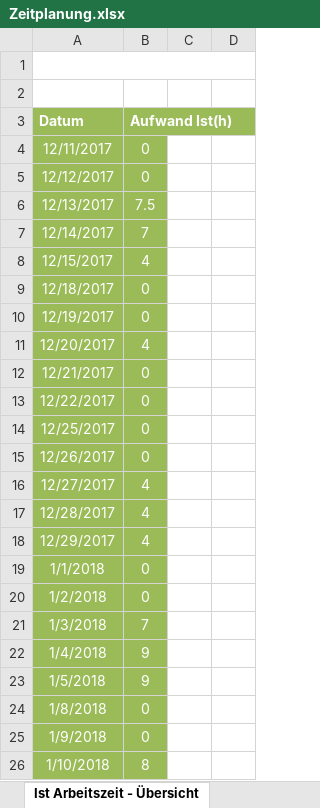
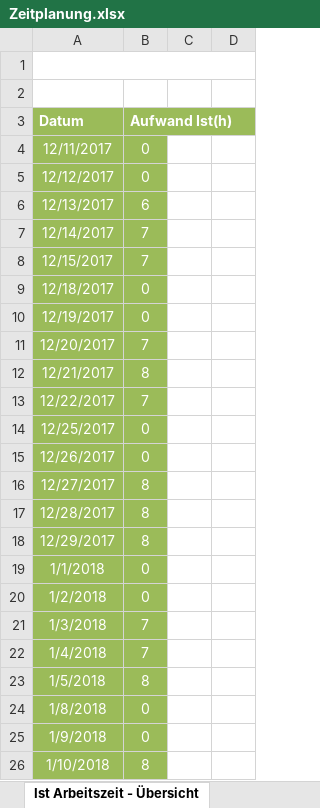
Before and after one commit to JennCA/Showdown, an Excel workbook: doc/Zeitplanung.xlsx, sheet Ist Arbeitszeit - Übersicht, drawn as a sheet; only a part is shown; values as stored, in another font and other column widths than the file's, no borders; charts and pictures not drawn; the diff covers the shown part only; the diff names each change by its address in the sheet, - before the commit and + after, or states it on an @@ line.

```diff
--- a/doc/Zeitplanung.xlsx (sheet Ist Arbeitszeit - Übersicht)
+++ b/doc/Zeitplanung.xlsx (sheet Ist Arbeitszeit - Übersicht)
-B6 (Aufwand Ist(h)): 7.5
+B6 (Aufwand Ist(h)): 6
-B8 (Aufwand Ist(h)): 4
+B8 (Aufwand Ist(h)): 7
-B11 (Aufwand Ist(h)): 4
+B11 (Aufwand Ist(h)): 7
-B12 (Aufwand Ist(h)): 0
+B12 (Aufwand Ist(h)): 8
-B13 (Aufwand Ist(h)): 0
+B13 (Aufwand Ist(h)): 7
-B16:B18 (Aufwand Ist(h)): 4
+B16:B18 (Aufwand Ist(h)): 8
-B22 (Aufwand Ist(h)): 9
+B22 (Aufwand Ist(h)): 7
-B23 (Aufwand Ist(h)): 9
+B23 (Aufwand Ist(h)): 8
```
Also changed, not shown: 10 edited cells elsewhere in this sheet, sheet Zeitplanung, charts or pictures, 8 other files.
